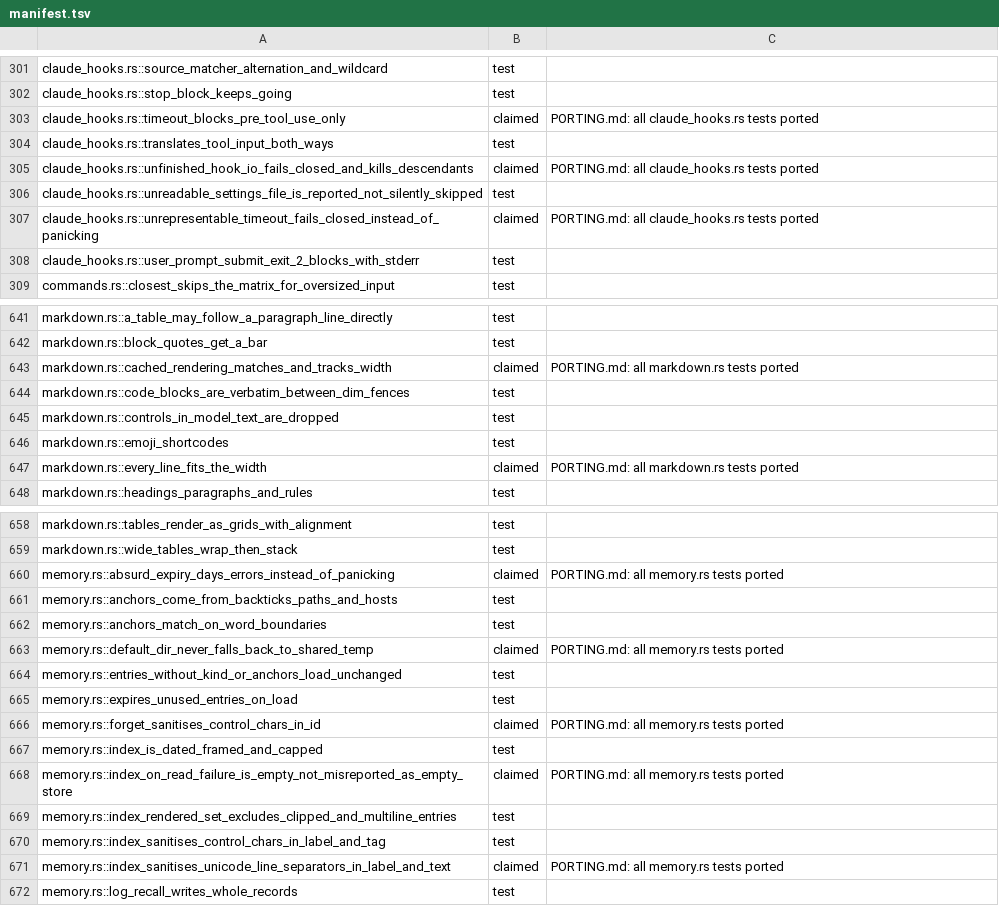
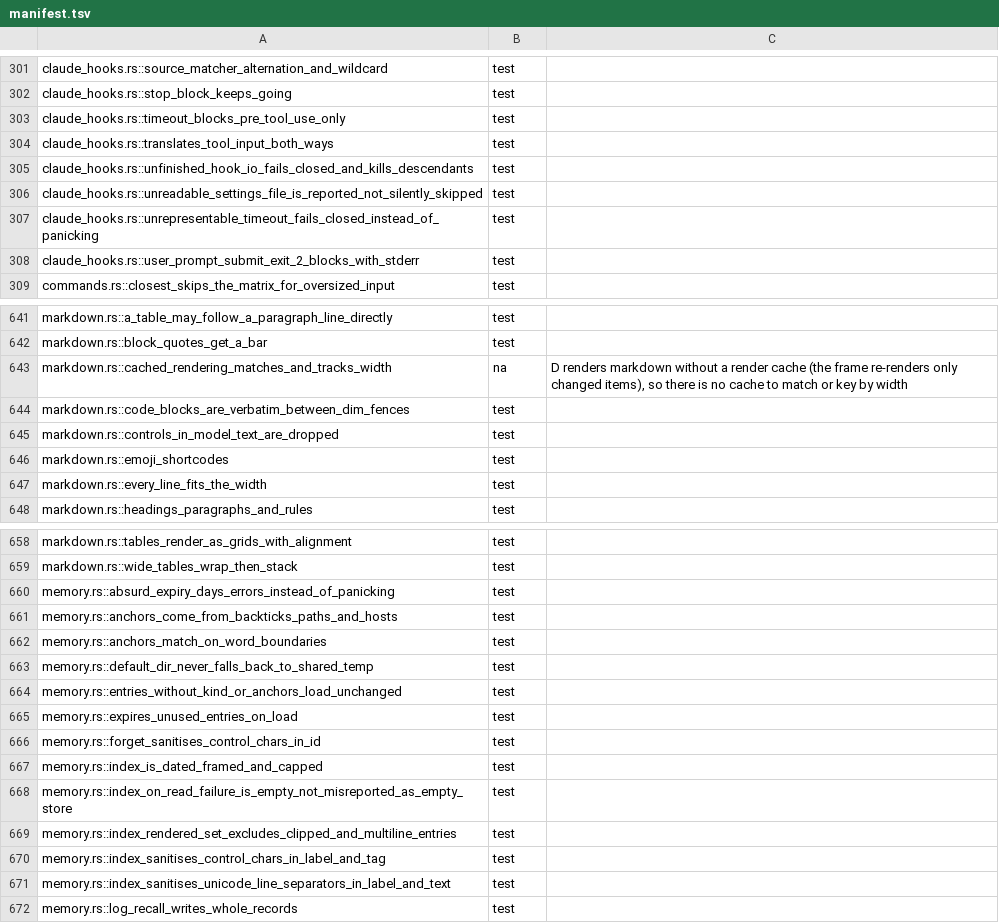
Before and after one commit to nanobpm/nano-coder, a TSV file: d/parity/manifest.tsv, drawn as a sheet; only a part is shown, gaps mark what is left out; the diff covers the shown part only.

Commit message:
test(d): link every claimed parity row to a d test; budget 0

```diff
--- a/d/parity/manifest.tsv
+++ b/d/parity/manifest.tsv
@@ -302,7 +302,7 @@ claude_hooks.rs::source_matcher_alternation_and_wildcard	test
 claude_hooks.rs::stop_block_keeps_going	test
-claude_hooks.rs::timeout_blocks_pre_tool_use_only	claimed	PORTING.md: all claude_hooks.rs tests ported
+claude_hooks.rs::timeout_blocks_pre_tool_use_only	test
 claude_hooks.rs::translates_tool_input_both_ways	test
-claude_hooks.rs::unfinished_hook_io_fails_closed_and_kills_descendants	claimed	PORTING.md: all claude_hooks.rs tests ported
+claude_hooks.rs::unfinished_hook_io_fails_closed_and_kills_descendants	test
 claude_hooks.rs::unreadable_settings_file_is_reported_not_silently_skipped	test
-claude_hooks.rs::unrepresentable_timeout_fails_closed_instead_of_panicking	claimed	PORTING.md: all claude_hooks.rs tests ported
+claude_hooks.rs::unrepresentable_timeout_fails_closed_instead_of_panicking	test
 claude_hooks.rs::user_prompt_submit_exit_2_blocks_with_stderr	test
@@ -642,3 +642,3 @@ markdown.rs::a_table_may_follow_a_paragraph_line_directly	test
 markdown.rs::block_quotes_get_a_bar	test
-markdown.rs::cached_rendering_matches_and_tracks_width	claimed	PORTING.md: all markdown.rs tests ported
+markdown.rs::cached_rendering_matches_and_tracks_width	na	D renders markdown without a render cache (the frame re-renders only changed items), so there is no cache to match or key by width
 markdown.rs::code_blocks_are_verbatim_between_dim_fences	test
@@ -646,3 +646,3 @@ markdown.rs::controls_in_model_text_are_dropped	test
 markdown.rs::emoji_shortcodes	test
-markdown.rs::every_line_fits_the_width	claimed	PORTING.md: all markdown.rs tests ported
+markdown.rs::every_line_fits_the_width	test
 markdown.rs::headings_paragraphs_and_rules	test
@@ -659,14 +659,14 @@ markdown.rs::tables_render_as_grids_with_alignment	test
 markdown.rs::wide_tables_wrap_then_stack	test
-memory.rs::absurd_expiry_days_errors_instead_of_panicking	claimed	PORTING.md: all memory.rs tests ported
+memory.rs::absurd_expiry_days_errors_instead_of_panicking	test
 memory.rs::anchors_come_from_backticks_paths_and_hosts	test
 memory.rs::anchors_match_on_word_boundaries	test
-memory.rs::default_dir_never_falls_back_to_shared_temp	claimed	PORTING.md: all memory.rs tests ported
+memory.rs::default_dir_never_falls_back_to_shared_temp	test
 memory.rs::entries_without_kind_or_anchors_load_unchanged	test
 memory.rs::expires_unused_entries_on_load	test
-memory.rs::forget_sanitises_control_chars_in_id	claimed	PORTING.md: all memory.rs tests ported
+memory.rs::forget_sanitises_control_chars_in_id	test
 memory.rs::index_is_dated_framed_and_capped	test
-memory.rs::index_on_read_failure_is_empty_not_misreported_as_empty_store	claimed	PORTING.md: all memory.rs tests ported
+memory.rs::index_on_read_failure_is_empty_not_misreported_as_empty_store	test
 memory.rs::index_rendered_set_excludes_clipped_and_multiline_entries	test
 memory.rs::index_sanitises_control_chars_in_label_and_tag	test
-memory.rs::index_sanitises_unicode_line_separators_in_label_and_text	claimed	PORTING.md: all memory.rs tests ported
+memory.rs::index_sanitises_unicode_line_separators_in_label_and_text	test
 memory.rs::log_recall_writes_whole_records	test
```
Also changed, not shown: 70 edited cells elsewhere in this file, 8 other files.
